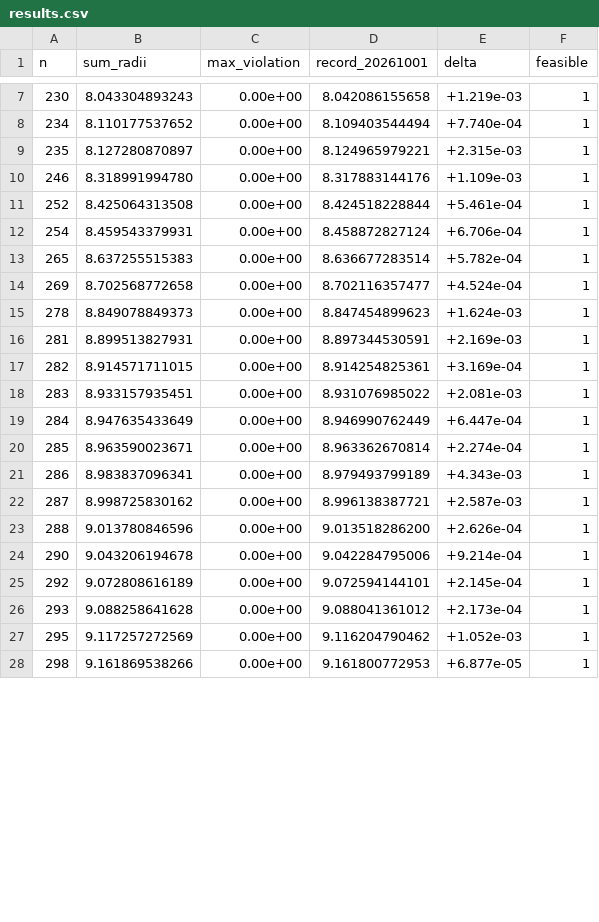
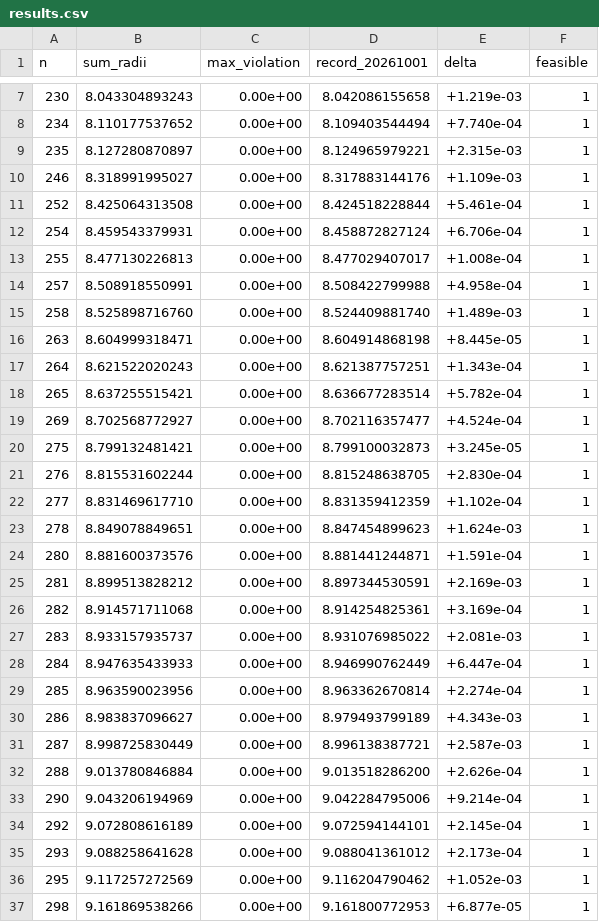
Before and after one commit to jasonzliang/circle-packing-sota, a CSV file: sota/si-v2-20261001-n201-300/results.csv, drawn as a sheet; only a part is shown, gaps mark what is left out; the diff covers the shown part only.

```diff
--- a/sota/si-v2-20261001-n201-300/results.csv
+++ b/sota/si-v2-20261001-n201-300/results.csv
@@ -9,17 +9,26 @@ n,sum_radii,max_violation,record_20261001,delta,feasible
 235,8.127280870897,0.00e+00,8.124965979221,+2.315e-03,1
-246,8.318991994780,0.00e+00,8.317883144176,+1.109e-03,1
+246,8.318991995027,0.00e+00,8.317883144176,+1.109e-03,1
 252,8.425064313508,0.00e+00,8.424518228844,+5.461e-04,1
 254,8.459543379931,0.00e+00,8.458872827124,+6.706e-04,1
-265,8.637255515383,0.00e+00,8.636677283514,+5.782e-04,1
-269,8.702568772658,0.00e+00,8.702116357477,+4.524e-04,1
-278,8.849078849373,0.00e+00,8.847454899623,+1.624e-03,1
-281,8.899513827931,0.00e+00,8.897344530591,+2.169e-03,1
-282,8.914571711015,0.00e+00,8.914254825361,+3.169e-04,1
-283,8.933157935451,0.00e+00,8.931076985022,+2.081e-03,1
-284,8.947635433649,0.00e+00,8.946990762449,+6.447e-04,1
-285,8.963590023671,0.00e+00,8.963362670814,+2.274e-04,1
-286,8.983837096341,0.00e+00,8.979493799189,+4.343e-03,1
-287,8.998725830162,0.00e+00,8.996138387721,+2.587e-03,1
-288,9.013780846596,0.00e+00,9.013518286200,+2.626e-04,1
-290,9.043206194678,0.00e+00,9.042284795006,+9.214e-04,1
+255,8.477130226813,0.00e+00,8.477029407017,+1.008e-04,1
+257,8.508918550991,0.00e+00,8.508422799988,+4.958e-04,1
+258,8.525898716760,0.00e+00,8.524409881740,+1.489e-03,1
+263,8.604999318471,0.00e+00,8.604914868198,+8.445e-05,1
+264,8.621522020243,0.00e+00,8.621387757251,+1.343e-04,1
+265,8.637255515421,0.00e+00,8.636677283514,+5.782e-04,1
+269,8.702568772927,0.00e+00,8.702116357477,+4.524e-04,1
+275,8.799132481421,0.00e+00,8.799100032873,+3.245e-05,1
+276,8.815531602244,0.00e+00,8.815248638705,+2.830e-04,1
+277,8.831469617710,0.00e+00,8.831359412359,+1.102e-04,1
+278,8.849078849651,0.00e+00,8.847454899623,+1.624e-03,1
+280,8.881600373576,0.00e+00,8.881441244871,+1.591e-04,1
+281,8.899513828212,0.00e+00,8.897344530591,+2.169e-03,1
+282,8.914571711068,0.00e+00,8.914254825361,+3.169e-04,1
+283,8.933157935737,0.00e+00,8.931076985022,+2.081e-03,1
+284,8.947635433933,0.00e+00,8.946990762449,+6.447e-04,1
+285,8.963590023956,0.00e+00,8.963362670814,+2.274e-04,1
+286,8.983837096627,0.00e+00,8.979493799189,+4.343e-03,1
+287,8.998725830449,0.00e+00,8.996138387721,+2.587e-03,1
+288,9.013780846884,0.00e+00,9.013518286200,+2.626e-04,1
+290,9.043206194969,0.00e+00,9.042284795006,+9.214e-04,1
 292,9.072808616189,0.00e+00,9.072594144101,+2.145e-04,1
```
Also changed, not shown: 1 edited cell elsewhere in this file, 50 other files.
